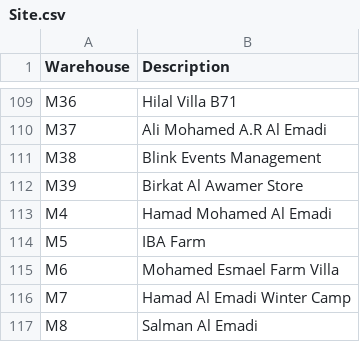
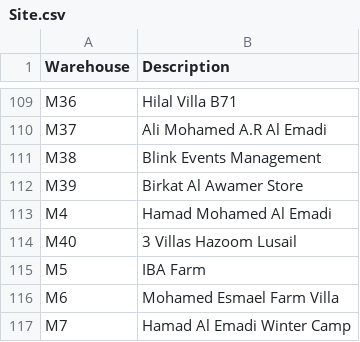
Before and after one commit to DC-database/hub, a CSV file: Site.csv, drawn as a sheet; only a part is shown, gaps mark what is left out; the shorter side is filled out with more unchanged rows.

Commit message:
Add files via upload

```diff
--- a/Site.csv
+++ b/Site.csv
@@ -113,2 +113,3 @@ M39,Birkat Al Awamer Store
 M4,Hamad Mohamed Al Emadi
+M40,3 Villas Hazoom Lusail
 M5,IBA Farm
```
